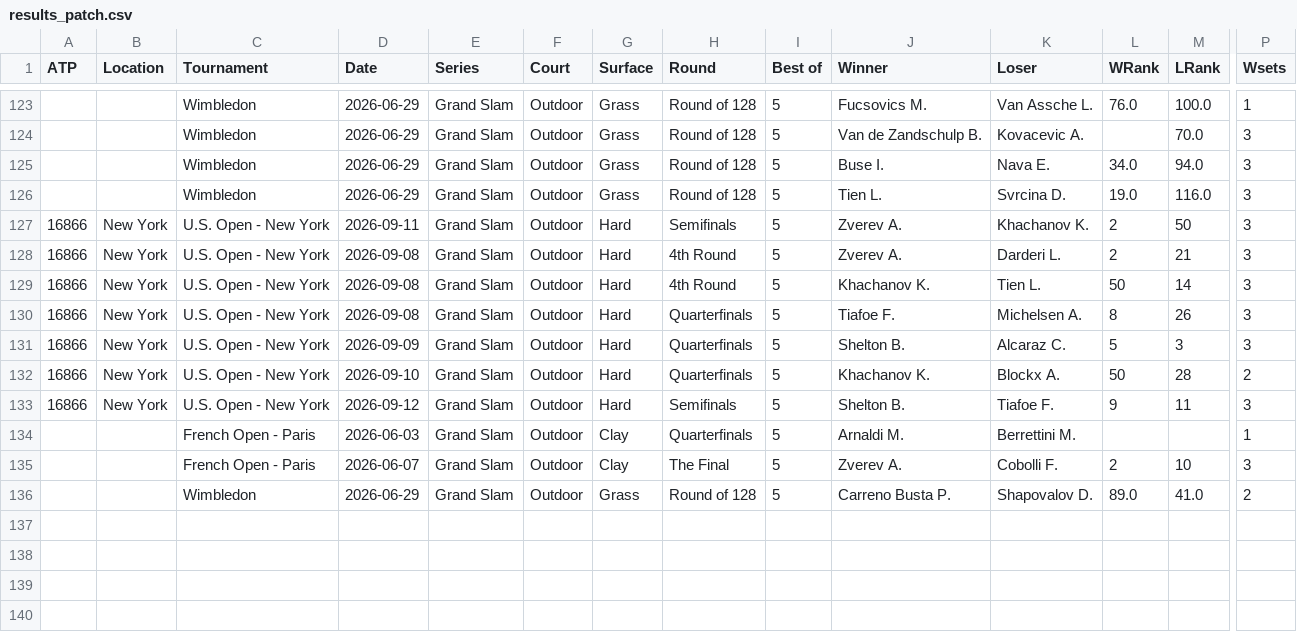
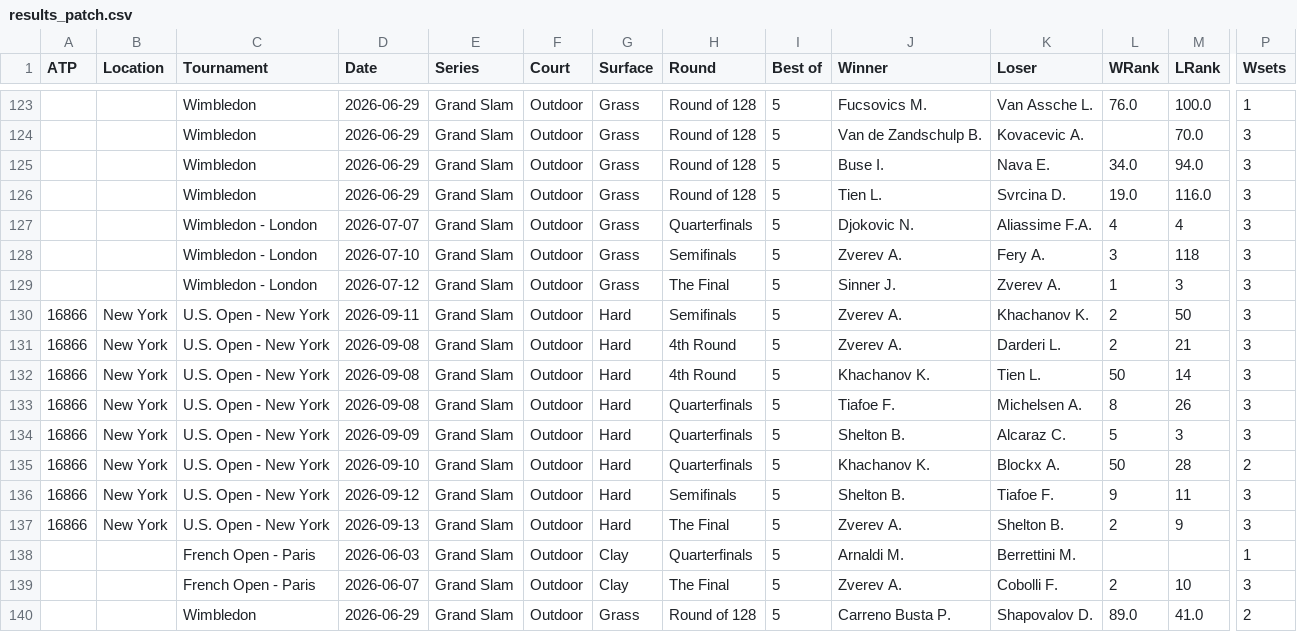
Before and after one commit to ValentinMartine/tennis_predictions, a CSV file: data/results_patch.csv, drawn as a sheet; only a part is shown, gaps mark what is left out; rows hold the shown columns only; the diff names each change by its address in the sheet, - before the commit and + after, or states it on an @@ line.

Commit message:
fix: completer les finales ATP

```diff
--- a/data/results_patch.csv
+++ b/data/results_patch.csv
+row 127:  |  | Wimbledon - London | 2026-07-07 | Grand Slam | Outdoor | Grass | Quarterfinals | 5 | Djokovic N. | Aliassime F.A. | 4 | 4 | 3
+row 128:  |  | Wimbledon - London | 2026-07-10 | Grand Slam | Outdoor | Grass | Semifinals | 5 | Zverev A. | Fery A. | 3 | 118 | 3
+row 129:  |  | Wimbledon - London | 2026-07-12 | Grand Slam | Outdoor | Grass | The Final | 5 | Sinner J. | Zverev A. | 1 | 3 | 3
+row 137: 16866 | New York | U.S. Open - New York | 2026-09-13 | Grand Slam | Outdoor | Hard | The Final | 5 | Zverev A. | Shelton B. | 2 | 9 | 3
```
Also changed, not shown: 2 other files.
